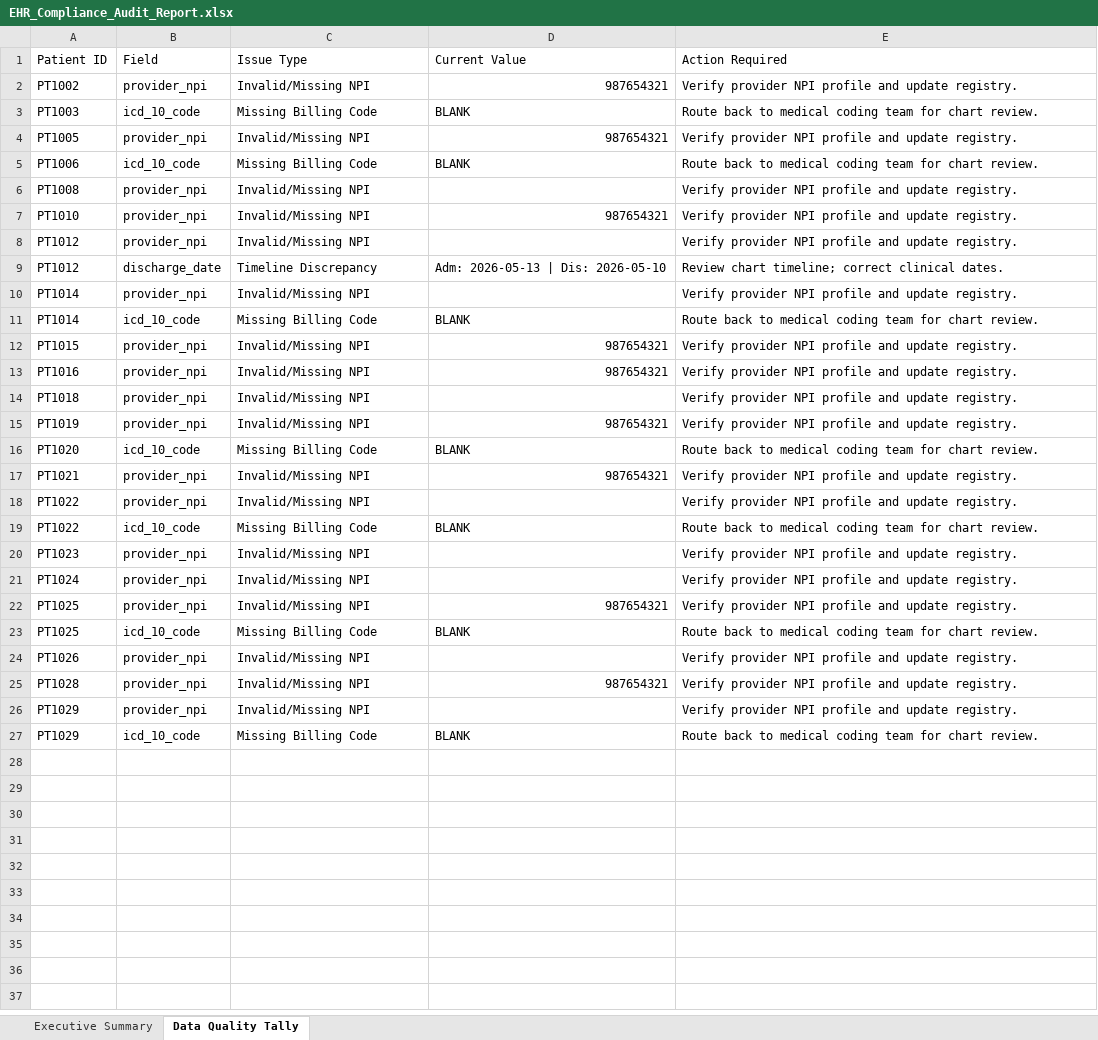
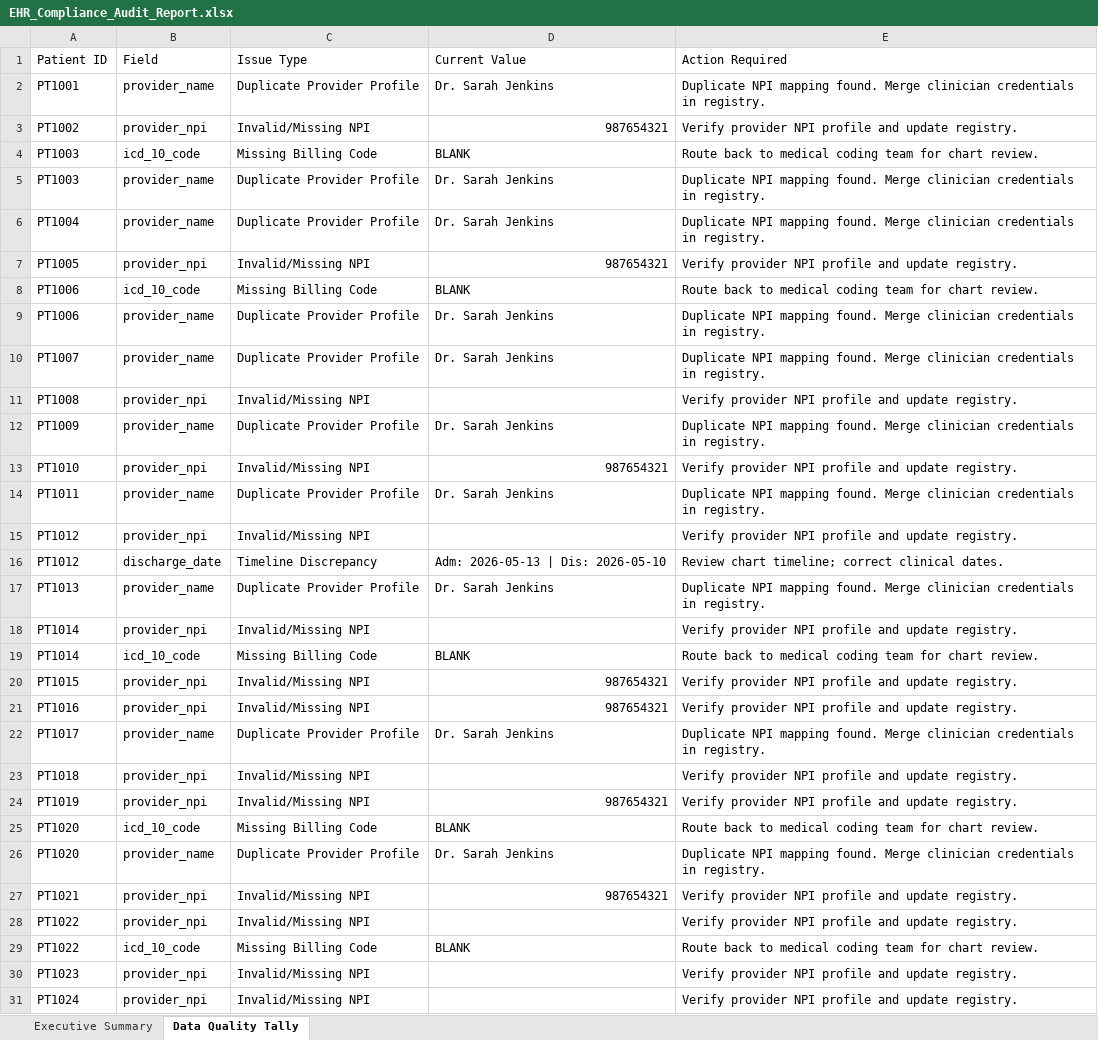
Before and after one commit to jlynne2004/ehr-compliance-audit-report, an Excel workbook: EHR_Compliance_Audit_Report.xlsx, sheet Data Quality Tally, drawn as a sheet; only a part is shown; the shorter side is filled out with more unchanged rows; values as stored, in another font and other column widths than the file's, no cell formats; the diff covers the shown part only; the diff names each change by its address in the sheet, - before the commit and + after, or states it on an @@ line.

```diff
--- a/EHR_Compliance_Audit_Report.xlsx (sheet Data Quality Tally)
+++ b/EHR_Compliance_Audit_Report.xlsx (sheet Data Quality Tally)
+row 2: PT1001 | provider_name | Duplicate Provider Profile | Dr. Sarah Jenkins | Duplicate NPI mapping found. Merge clinician credentials in registry.
+row 5: PT1003 | provider_name | Duplicate Provider Profile | Dr. Sarah Jenkins | Duplicate NPI mapping found. Merge clinician credentials in registry.
+row 6: PT1004 | provider_name | Duplicate Provider Profile | Dr. Sarah Jenkins | Duplicate NPI mapping found. Merge clinician credentials in registry.
+row 9: PT1006 | provider_name | Duplicate Provider Profile | Dr. Sarah Jenkins | Duplicate NPI mapping found. Merge clinician credentials in registry.
+row 10: PT1007 | provider_name | Duplicate Provider Profile | Dr. Sarah Jenkins | Duplicate NPI mapping found. Merge clinician credentials in registry.
+row 12: PT1009 | provider_name | Duplicate Provider Profile | Dr. Sarah Jenkins | Duplicate NPI mapping found. Merge clinician credentials in registry.
+row 14: PT1011 | provider_name | Duplicate Provider Profile | Dr. Sarah Jenkins | Duplicate NPI mapping found. Merge clinician credentials in registry.
+row 17: PT1013 | provider_name | Duplicate Provider Profile | Dr. Sarah Jenkins | Duplicate NPI mapping found. Merge clinician credentials in registry.
+row 22: PT1017 | provider_name | Duplicate Provider Profile | Dr. Sarah Jenkins | Duplicate NPI mapping found. Merge clinician credentials in registry.
+row 26: PT1020 | provider_name | Duplicate Provider Profile | Dr. Sarah Jenkins | Duplicate NPI mapping found. Merge clinician credentials in registry.
```
Also changed, not shown: 2 added rows elsewhere in this sheet, sheet Executive Summary, cell formats, charts or pictures, 2 other files.
